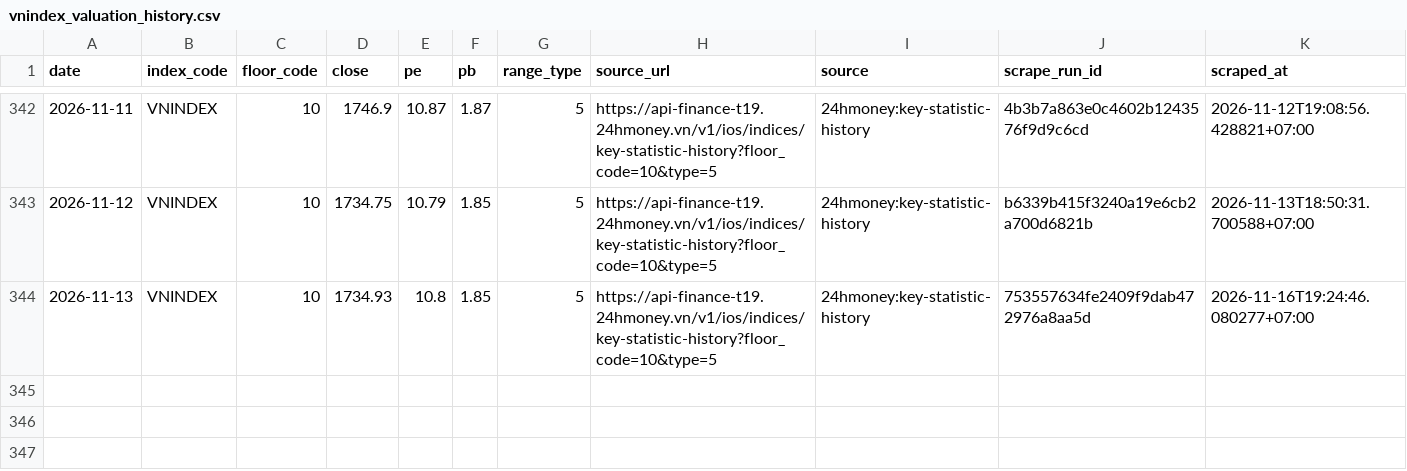
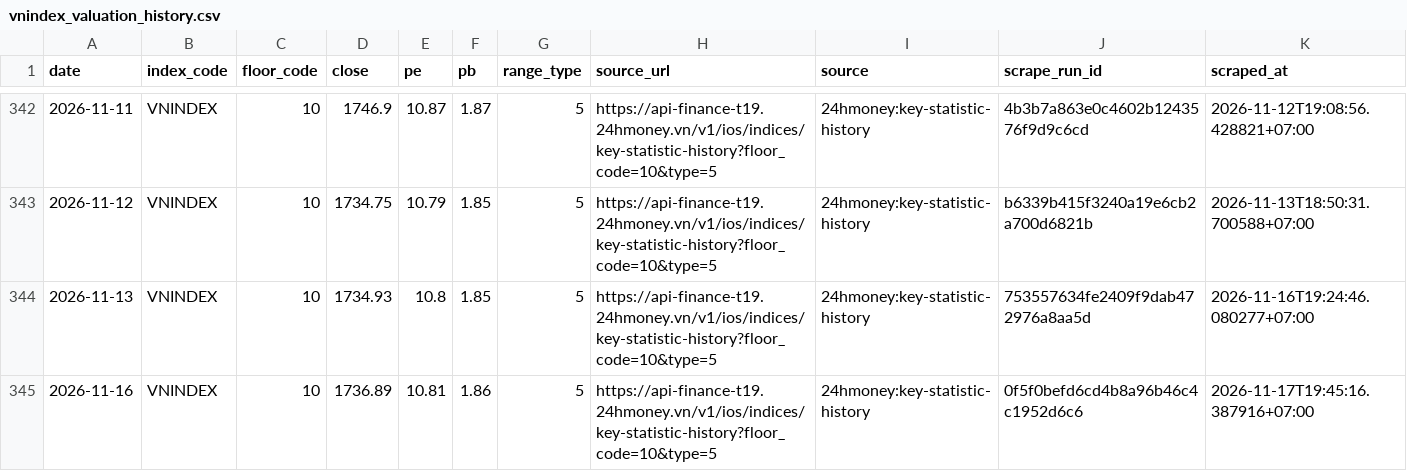
Before and after one commit to cuocsongthinhvuong8868-sketch/onl_quant-platform, a CSV file: data_lake/pvgo/vnindex_valuation_history.csv, drawn as a sheet; only a part is shown, gaps mark what is left out; the diff names each change by its address in the sheet, - before the commit and + after, or states it on an @@ line.

```diff
--- a/data_lake/pvgo/vnindex_valuation_history.csv
+++ b/data_lake/pvgo/vnindex_valuation_history.csv
+row 345: 2026-11-16 | VNINDEX | 10 | 1736.89 | 10.81 | 1.86 | 5 | https://api-finance-t19.24hmoney.vn/v1/ios/indices/key-statistic-history?floor_code=10&type=5 | 24hmoney:key-statistic-history | 0f5f0befd6cd4b8a96b46c4c1952d6c6 | 2026-11-17T19:45:16.387916+07:00
```
Also changed, not shown: 1 other file.
